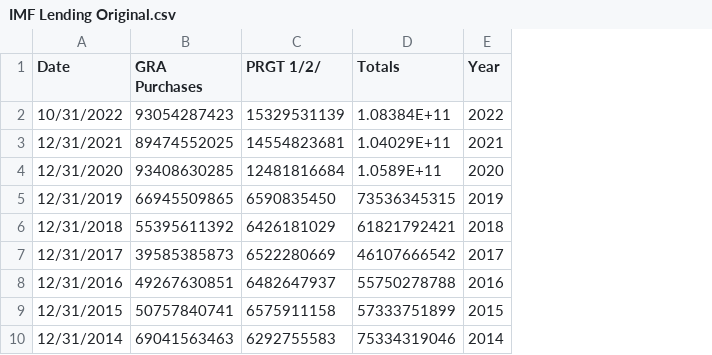
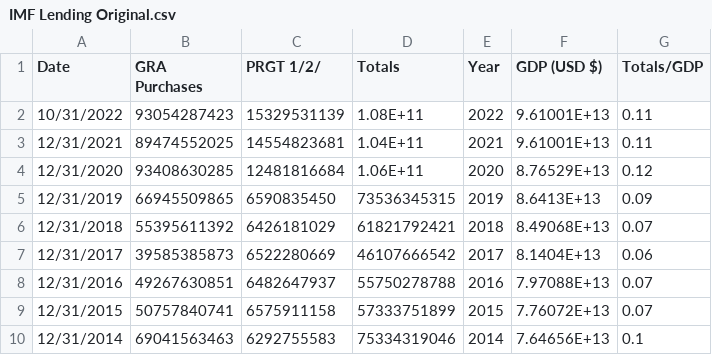
Before and after one commit to HarrisHanif/HarrisHanif.github.io, a CSV file: IMF Lending Original.csv, drawn as a sheet; only a part is shown; the diff names each change by its address in the sheet, - before the commit and + after, or states it on an @@ line.

Commit message:
Add files via upload

```diff
--- a/IMF Lending Original.csv
+++ b/IMF Lending Original.csv
+column F (GDP (USD $)), rows 2-10: 9.61001E+13 | 9.61001E+13 | 8.76529E+13 | 8.6413E+13 | 8.49068E+13 | 8.1404E+13 | 7.97088E+13 | 7.76072E+13 | 7.64656E+13
+column G (Totals/GDP), rows 2-10: 0.11 | 0.11 | 0.12 | 0.09 | 0.07 | 0.06 | 0.07 | 0.07 | 0.1
-D2 (Totals): 1.08384E+11
+D2 (Totals): 1.08E+11
-D3 (Totals): 1.04029E+11
+D3 (Totals): 1.04E+11
-D4 (Totals): 1.0589E+11
+D4 (Totals): 1.06E+11
```
